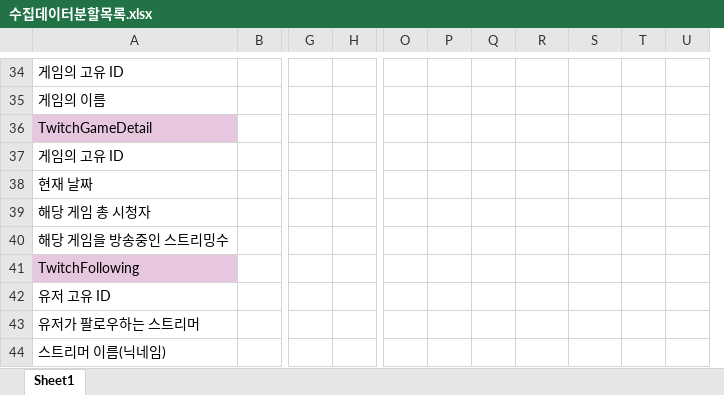
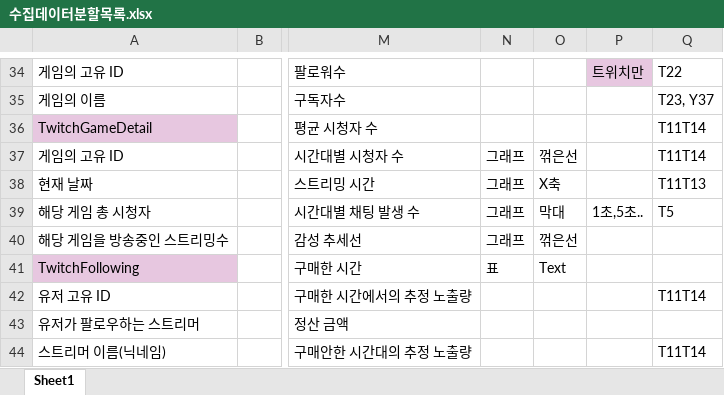
Before and after one commit to chanuuuuu/OnAD_project, an Excel workbook: docs/8_데이터분할보고서/수집데이터분할목록.xlsx, sheet Sheet1, drawn as a sheet; only a part is shown, gaps mark what is left out; values as stored, in another font and other column widths than the file's, no borders; removed rows and columns are numbered as before the commit, all else as after; the diff covers the shown part only; the diff names each change by its address in the sheet, - before the commit and + after, or states it on an @@ line.

```diff
--- a/docs/8_데이터분할보고서/수집데이터분할목록.xlsx (sheet Sheet1)
+++ b/docs/8_데이터분할보고서/수집데이터분할목록.xlsx (sheet Sheet1)
-column G, empty
-column H, empty
-column O, empty
-column P, empty
-column Q, empty
+column M, rows 34-44: 팔로워수 | 구독자수 | 평균 시청자 수 | 시간대별 시청자 수 | 스트리밍 시간 | 시간대별 채팅 발생 수 | 감성 추세선 | 구매한 시간 | 구매한 시간에서의 추정 노출량 | 정산 금액 | 구매안한 시간대의 추정 노출량
-column T, empty
-column U, empty
+column P, rows 34-39: 트위치만 |  |  |  |  | 1초,5초..
+column Q, rows 34-44: T22 | T23, Y37 | T11T14 | T11T14 | T11T13 | T5 |  |  | T11T14 |  | T11T14
-N37:N40: (empty)
+N37:N40: 그래프
-O37: (empty)
+O37: 꺾은선
-O38: (empty)
+O38: X축
-O39: (empty)
+O39: 막대
-O40: (empty)
+O40: 꺾은선
-N41: (empty)
+N41: 표
-O41: (empty)
+O41: Text
```
Also changed, not shown: 22 edited cells elsewhere in this sheet, 1 other file.
